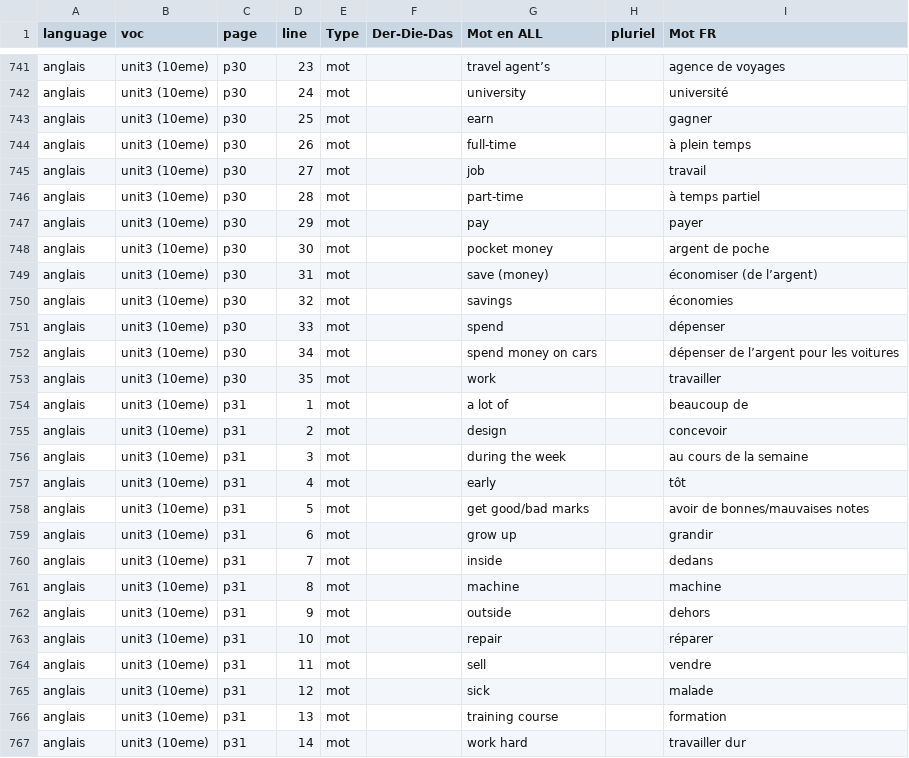
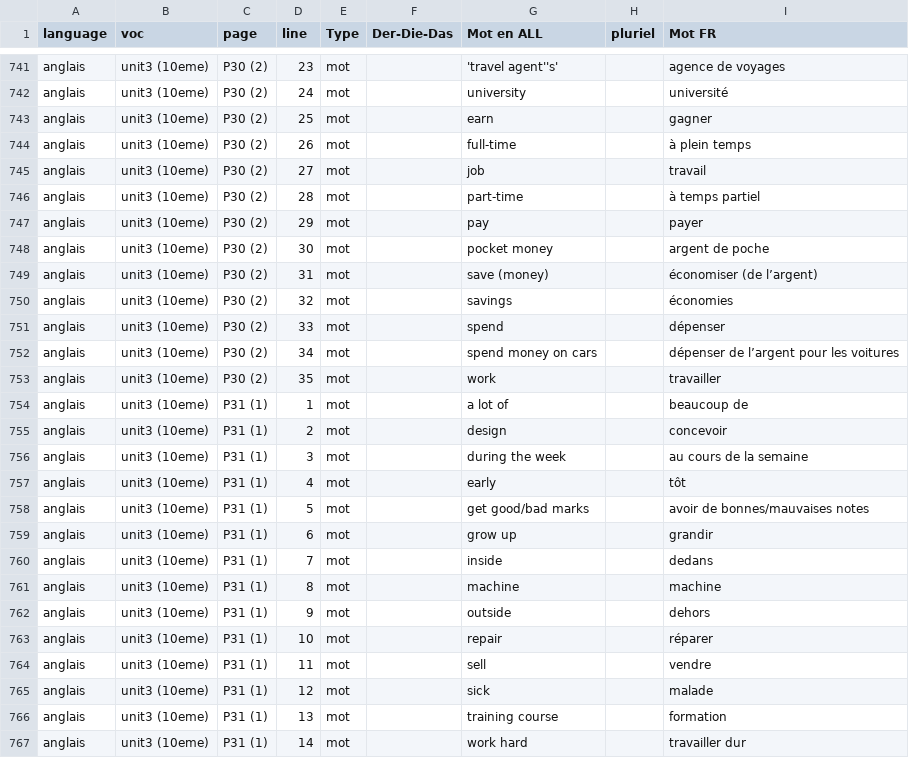
Before and after one commit to Iyaka25747/apprendreList, a CSV file: Saisie-vocabulaire/VocCSV.csv, drawn as a sheet; only a part is shown, gaps mark what is left out; the diff covers the shown part only; the diff names each change by its address in the sheet, - before the commit and + after, or states it on an @@ line.

```diff
--- a/Saisie-vocabulaire/VocCSV.csv
+++ b/Saisie-vocabulaire/VocCSV.csv
-C741:C753 (page): p30
+C741:C753 (page): P30 (2)
-G741 (Mot en ALL): travel agent’s
+G741 (Mot en ALL): 'travel agent''s'
-C754:C767 (page): p31
+C754:C767 (page): P31 (1)
```
Also changed, not shown: 51 edited cells elsewhere in this file, 1 other file.
